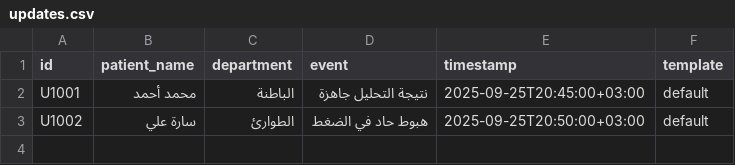
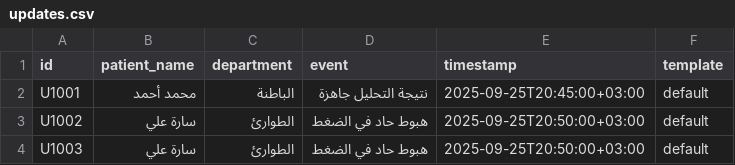
Before and after one commit to zayed1/SmartHospital, a CSV file: data/updates.csv, drawn as a sheet.

Commit message:
Update updates.csv

```diff
--- a/data/updates.csv
+++ b/data/updates.csv
@@ -3 +3,2 @@ U1001,محمد أحمد,الباطنة,نتيجة التحليل جاهزة,2025
 U1002,سارة علي,الطوارئ,هبوط حاد في الضغط,2025-09-25T20:50:00+03:00,default
+U1003,سارة علي,الطوارئ,هبوط حاد في الضغط,2025-09-25T20:50:00+03:00,default
```
